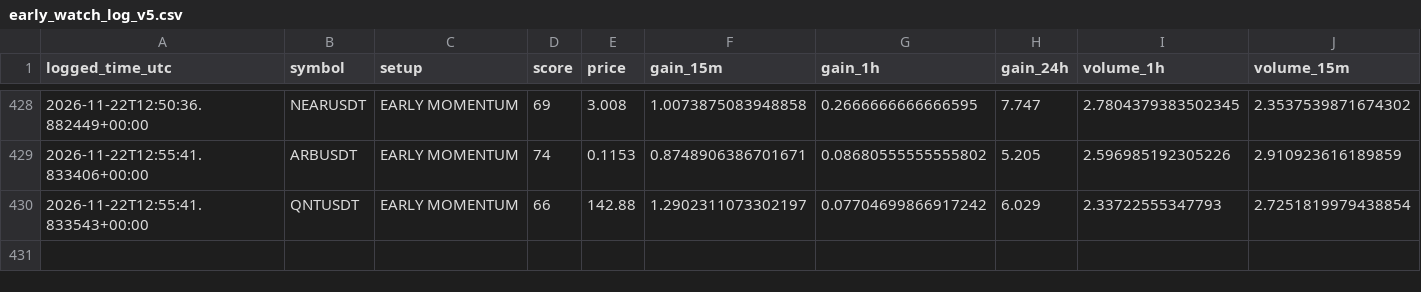
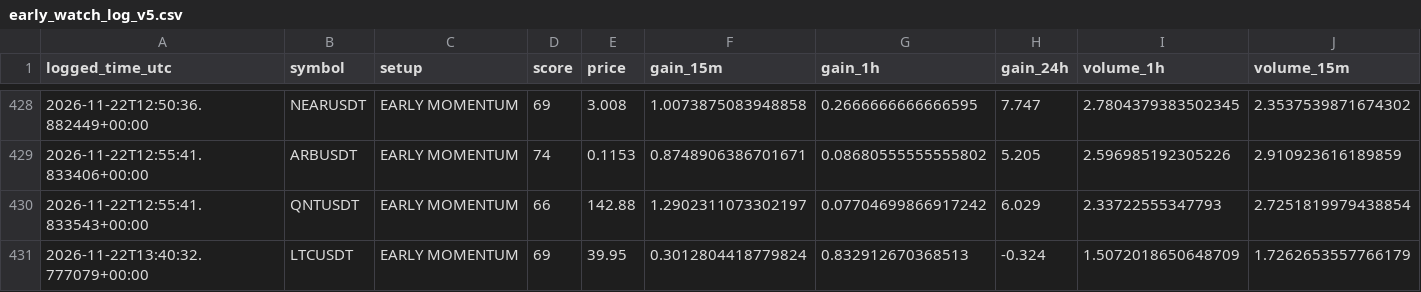
Before and after one commit to solom20232007/V5, a CSV file: early_watch_log_v5.csv, drawn as a sheet; only a part is shown, gaps mark what is left out; rows hold the shown columns only; the diff names each change by its address in the sheet, - before the commit and + after, or states it on an @@ line.

```diff
--- a/early_watch_log_v5.csv
+++ b/early_watch_log_v5.csv
+row 431: 2026-11-22T13:40:32.777079+00:00 | LTCUSDT | EARLY MOMENTUM | 69 | 39.95 | 0.3012804418779824 | 0.832912670368513 | -0.324 | 1.5072018650648709 | 1.7262653557766179
```
Also changed, not shown: early_scan_diagnostics_v5.csv, 1 other file.
